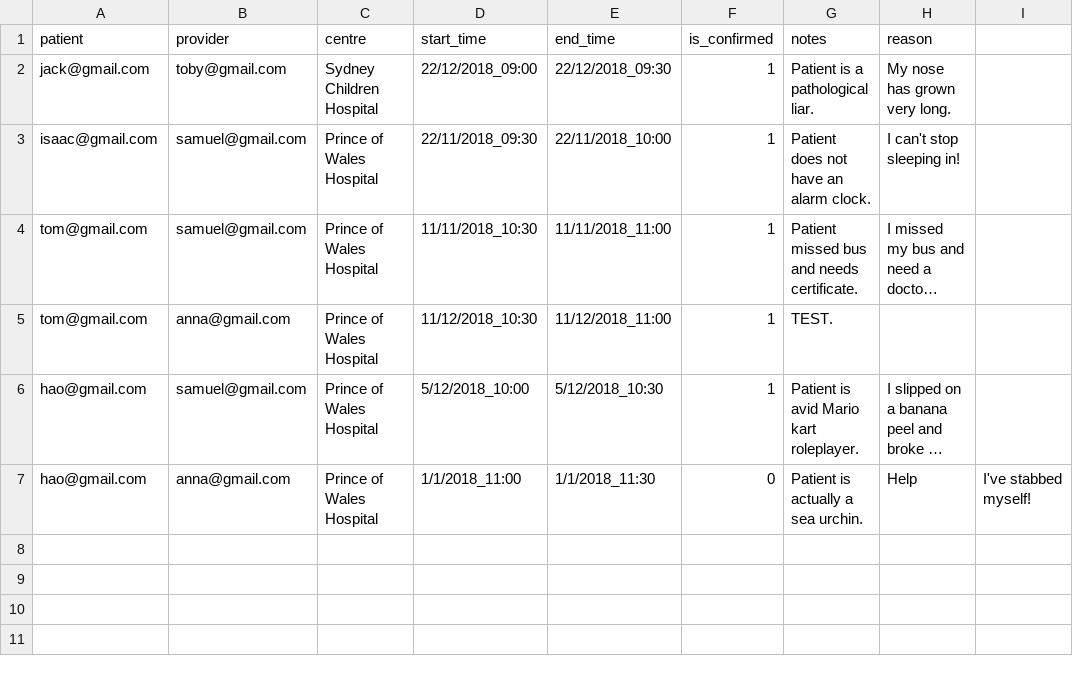
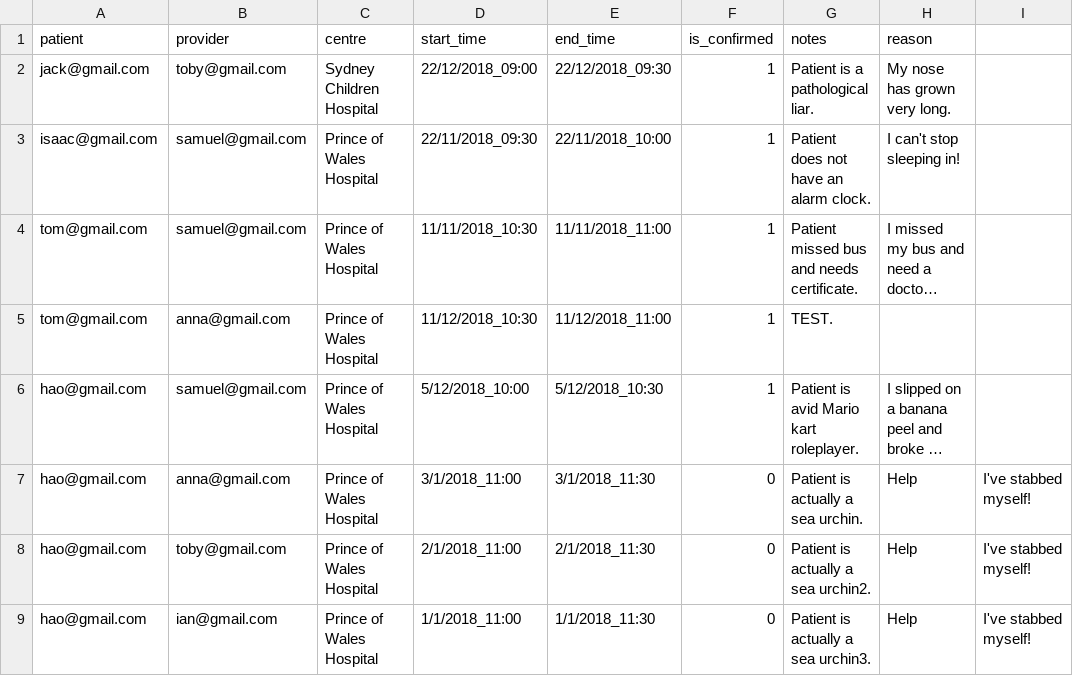
Before and after one commit to aw8563/website, a CSV file: app/static/data/appointment.csv, drawn as a sheet; long unchanged cells end in …; addresses are those after the commit; the diff names each change by its address in the sheet, - before the commit and + after, or states it on an @@ line.

```diff
--- a/app/static/data/appointment.csv
+++ b/app/static/data/appointment.csv
+row 7: hao@gmail.com | anna@gmail.com | Prince of Wales Hospital | 3/1/2018_11:00 | 3/1/2018_11:30 | 0 | Patient is actually a sea urchin. | Help | I've stabbed myself!
+row 8: hao@gmail.com | toby@gmail.com | Prince of Wales Hospital | 2/1/2018_11:00 | 2/1/2018_11:30 | 0 | Patient is actually a sea urchin2. | Help | I've stabbed myself!
-B9 (provider): anna@gmail.com
+B9 (provider): ian@gmail.com
-G9 (notes): Patient is actually a sea urchin.
+G9 (notes): Patient is actually a sea urchin3.
```
Also changed, not shown: 3 other files.
